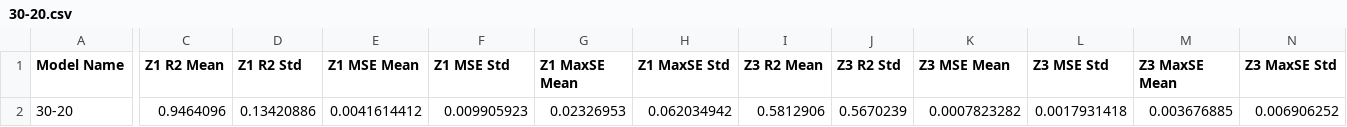
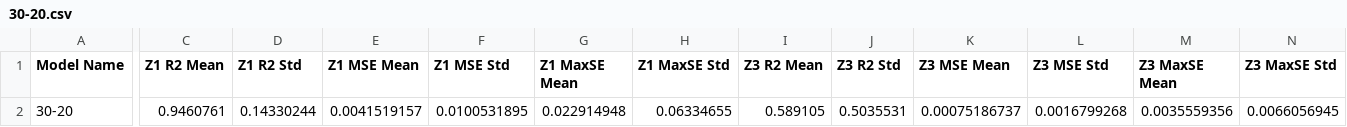
Before and after one commit to FedericoSbarbati/Lorenz-Toy, a CSV file: Decoder Analysis Data/30-20.csv, drawn as a sheet; only a part is shown, gaps mark what is left out; the diff covers the shown part only; the diff names each change by its address in the sheet, - before the commit and + after, or states it on an @@ line.

```diff
--- a/Decoder Analysis Data/30-20.csv
+++ b/Decoder Analysis Data/30-20.csv
-C2 (Z1 R2 Mean): 0.9464096
+C2 (Z1 R2 Mean): 0.9460761
-D2 (Z1 R2 Std): 0.13420886
+D2 (Z1 R2 Std): 0.14330244
-E2 (Z1 MSE Mean): 0.0041614412
+E2 (Z1 MSE Mean): 0.0041519157
-F2 (Z1 MSE Std): 0.009905923
+F2 (Z1 MSE Std): 0.0100531895
-G2 (Z1 MaxSE Mean): 0.02326953
+G2 (Z1 MaxSE Mean): 0.022914948
-H2 (Z1 MaxSE Std): 0.062034942
+H2 (Z1 MaxSE Std): 0.06334655
-I2 (Z3 R2 Mean): 0.5812906
+I2 (Z3 R2 Mean): 0.589105
-J2 (Z3 R2 Std): 0.5670239
+J2 (Z3 R2 Std): 0.5035531
-K2 (Z3 MSE Mean): 0.0007823282
+K2 (Z3 MSE Mean): 0.00075186737
-L2 (Z3 MSE Std): 0.0017931418
+L2 (Z3 MSE Std): 0.0016799268
-M2 (Z3 MaxSE Mean): 0.003676885
+M2 (Z3 MaxSE Mean): 0.0035559356
-N2 (Z3 MaxSE Std): 0.006906252
+N2 (Z3 MaxSE Std): 0.0066056945
```
Also changed, not shown: 5 edited cells elsewhere in this file, 22 other files.
